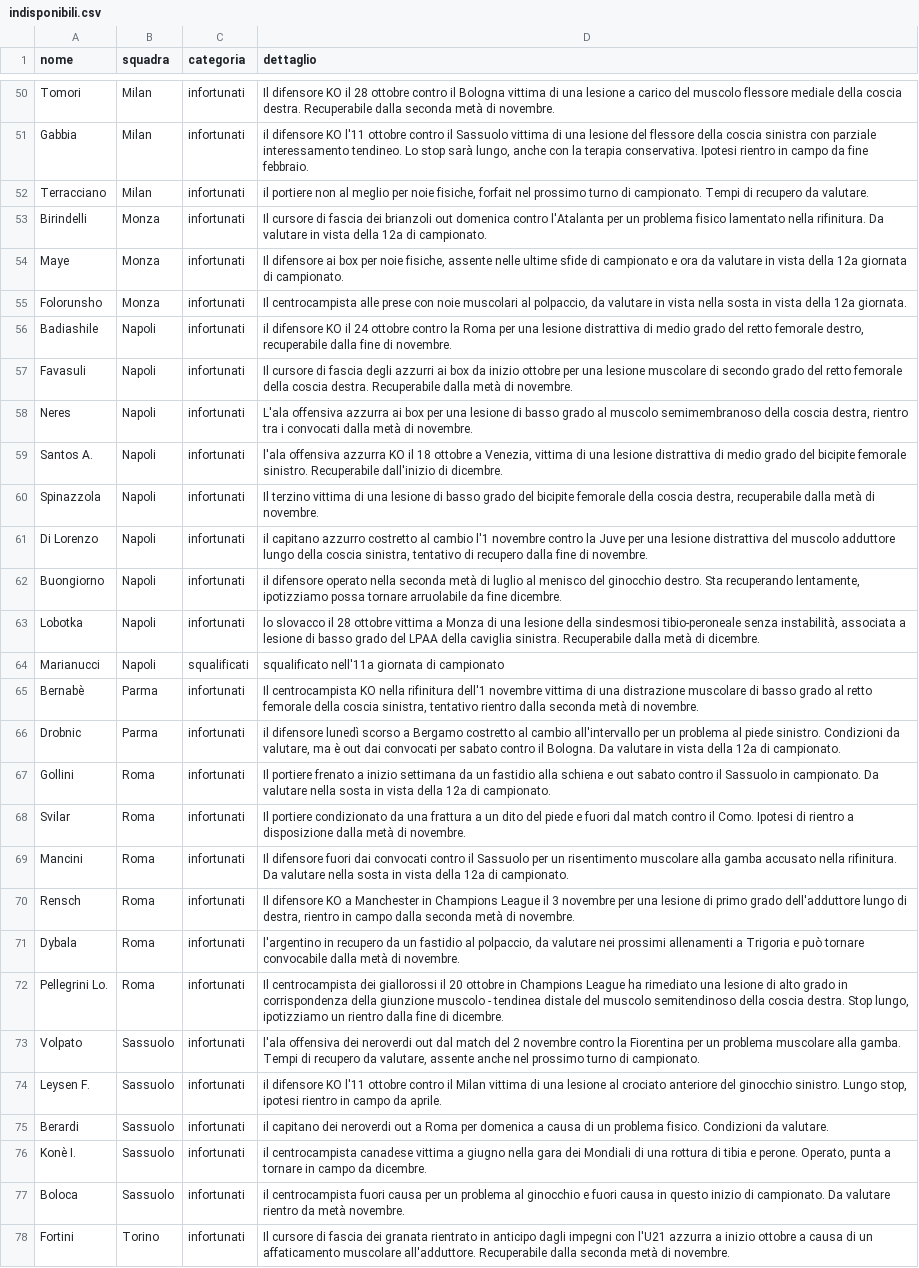
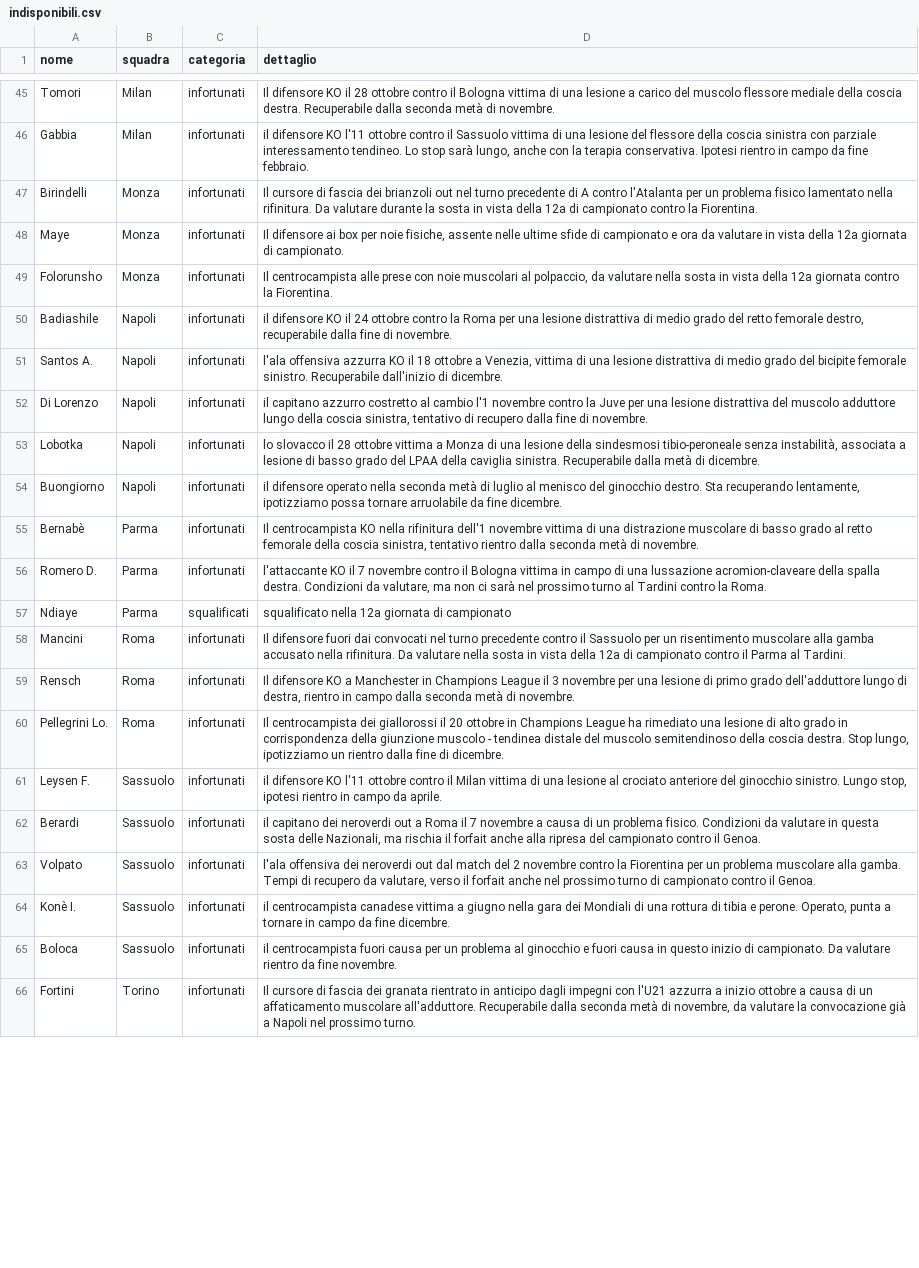
Before and after one commit to Daddie2/Fantacalcio, a CSV file: data/indisponibili.csv, drawn as a sheet; only a part is shown, gaps mark what is left out; removed rows and columns are numbered as before the commit, all else as after; the diff covers the shown part only; the diff names each change by its address in the sheet, - before the commit and + after, or states it on an @@ line.

```diff
--- a/data/indisponibili.csv
+++ b/data/indisponibili.csv
-row 52: Terracciano | Milan | infortunati | il portiere non al meglio per noie fisiche, forfait nel prossimo turno di campionato. Tempi di recupero da valutare.
-D47 (dettaglio): …brianzoli out domenica contro l'Atalanta per un problema fisico lamentato nella rifinitura. Da valutare in vista della 12a di campionato.
+D47 (dettaglio): …brianzoli out nel turno precedente di A contro l'Atalanta per un problema fisico lamentato nella rifinitura. Da valutare durante la sosta in vista della 12a di campionato contro la Fiorentina.
-D49 (dettaglio): …da valutare in vista nella sosta in vista della 12a giornata.
+D49 (dettaglio): …da valutare nella sosta in vista della 12a giornata contro la Fiorentina.
-row 57: Favasuli | Napoli | infortunati | Il cursore di fascia degli azzurri ai box da inizio ottobre per una lesione muscolare di secondo grado del retto femorale della coscia destra. Recuperabile dalla metà di novembre.
-row 58: Neres | Napoli | infortunati | L'ala offensiva azzurra ai box per una lesione di basso grado al muscolo semimembranoso della coscia destra, rientro tra i convocati dalla metà di novembre.
-row 60: Spinazzola | Napoli | infortunati | Il terzino vittima di una lesione di basso grado del bicipite femorale della coscia destra, recuperabile dalla metà di novembre.
@@ row 63 moved to row 53: Lobotka @@
-row 64: Marianucci | Napoli | squalificati | squalificato nell'11a giornata di campionato
-A56 (nome): Drobnic
+A56 (nome): Romero D.
-D56 (dettaglio): il difensore lunedì scorso a Bergamo costretto al cambio all'intervallo per un problema al piede sinistro. Condizioni da valutare, ma è out dai convocati per sabato contro il Bologna. Da valutare in vista della 12a di campionato.
+D56 (dettaglio): l'attaccante KO il 7 novembre contro il Bologna vittima in campo di una lussazione acromion-claveare della spalla destra. Condizioni da valutare, ma non ci sarà nel prossimo turno al Tardini contro la Roma.
-row 67: Gollini | Roma | infortunati | Il portiere frenato a inizio settimana da un fastidio alla schiena e out sabato contro il Sassuolo in campionato. Da valutare nella sosta in vista della 12a di campionato.
-row 68: Svilar | Roma | infortunati | Il portiere condizionato da una frattura a un dito del piede e fuori dal match contro il Como. Ipotesi di rientro a disposizione dalla metà di novembre.
+row 57: Ndiaye | Parma | squalificati | squalificato nella 12a giornata di campionato
-D58 (dettaglio): …dai convocati contro il Sassuolo per un risentimento muscolare alla gamba accusato nella rifinitura. Da valutare nella sosta in vista della 12a di campionato.
+D58 (dettaglio): …dai convocati nel turno precedente contro il Sassuolo per un risentimento muscolare alla gamba accusato nella rifinitura. Da valutare nella sosta in vista della 12a di campionato contro il Parma al Tardini.
-row 71: Dybala | Roma | infortunati | l'argentino in recupero da un fastidio al polpaccio, da valutare nei prossimi allenamenti a Trigoria e può tornare convocabile dalla metà di novembre.
-row 73: Volpato | Sassuolo | infortunati | l'ala offensiva dei neroverdi out dal match del 2 novembre contro la Fiorentina per un problema muscolare alla gamba. Tempi di recupero da valutare, assente anche nel prossimo turno di campionato.
-D62 (dettaglio): …a Roma per domenica a causa di un problema fisico. Condizioni da valutare.
+D62 (dettaglio): …a Roma il 7 novembre a causa di un problema fisico. Condizioni da valutare in questa sosta delle Nazionali, ma rischia il forfait anche alla ripresa del campionato contro il Genoa.
+row 63: Volpato | Sassuolo | infortunati | l'ala offensiva dei neroverdi out dal match del 2 novembre contro la Fiorentina per un problema muscolare alla gamba. Tempi di recupero da valutare, verso il forfait anche nel prossimo turno di campionato contro il Genoa.
-D64 (dettaglio): …campo da dicembre.
+D64 (dettaglio): …campo da fine dicembre.
-D65 (dettaglio): …rientro da metà novembre.
+D65 (dettaglio): …rientro da fine novembre.
-D66 (dettaglio): …metà di novembre.
+D66 (dettaglio): …metà di novembre, da valutare la convocazione già a Napoli nel prossimo turno.
```
Also changed, not shown: 7 added rows, 14 removed rows, 1 moved row and 22 edited cells elsewhere in this file, data/quotazioni.csv, data/stats_curr.csv.
